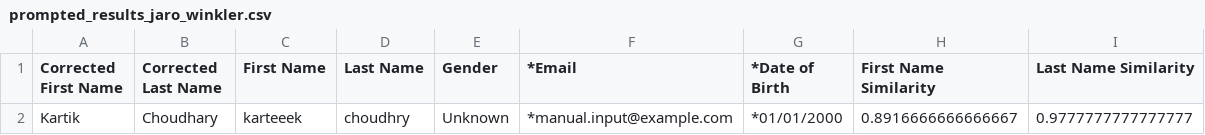
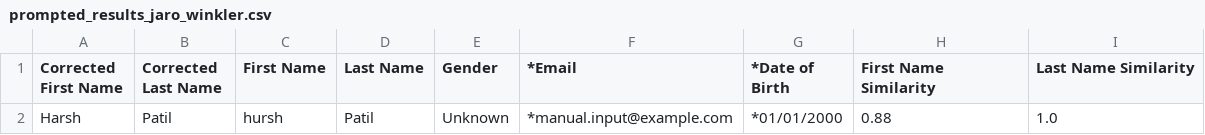
Before and after one commit to kartik-attryb/mislabelled-names, a CSV file: prompted_results_jaro_winkler.csv, drawn as a sheet; removed rows and columns are numbered as before the commit, all else as after; the diff names each change by its address in the sheet, - before the commit and + after, or states it on an @@ line.

Commit message:
[refactor]--> corrected the console output

```diff
--- a/prompted_results_jaro_winkler.csv
+++ b/prompted_results_jaro_winkler.csv
-row 2: Kartik | Choudhary | karteeek | choudhry | Unknown | *manual.input@example.com | *01/01/2000 | 0.8916666666666667 | 0.9777777777777777
+row 2: Harsh | Patil | hursh | Patil | Unknown | *manual.input@example.com | *01/01/2000 | 0.88 | 1.0
```
Also changed, not shown: 3 other files.
